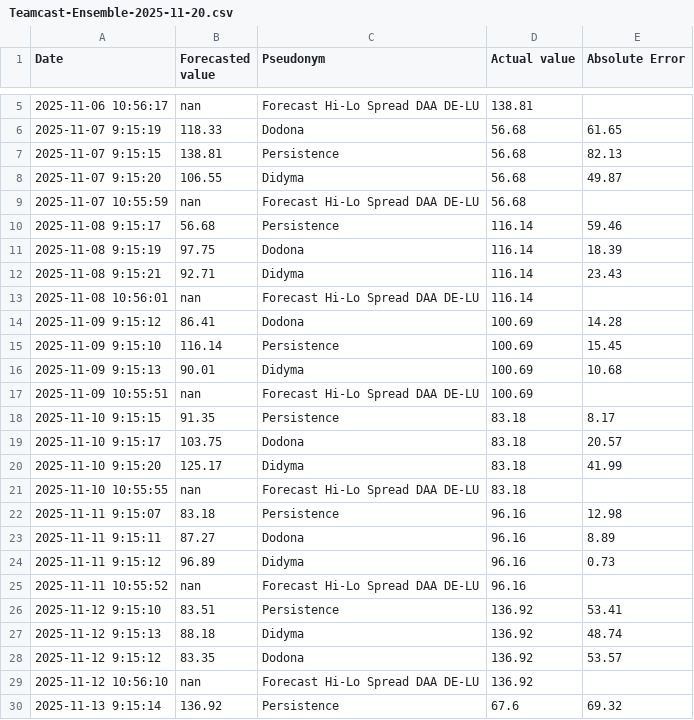
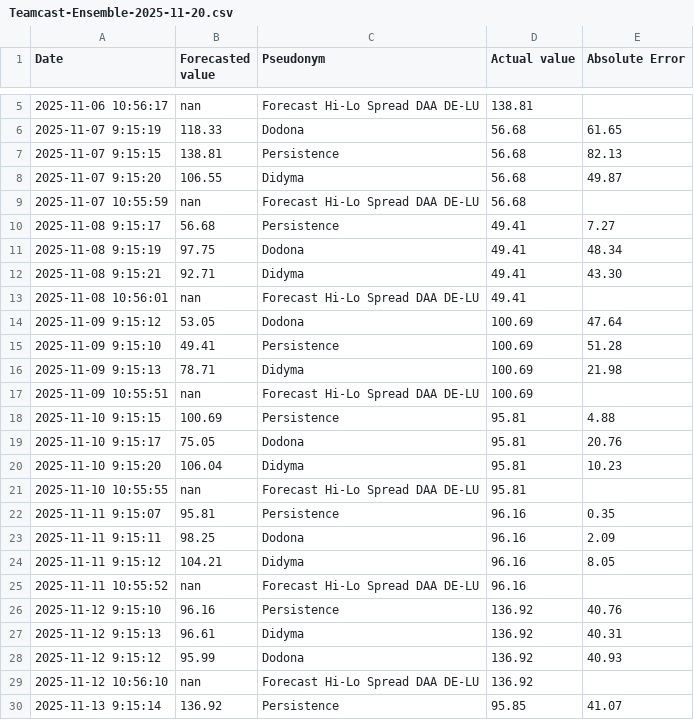
Before and after one commit to Spolders/ST-Teamcast-POC, a CSV file: data/archive/Teamcast-Ensemble-2025-11-20.csv, drawn as a sheet; only a part is shown, gaps mark what is left out; the diff covers the shown part only.

```diff
--- a/data/archive/Teamcast-Ensemble-2025-11-20.csv
+++ b/data/archive/Teamcast-Ensemble-2025-11-20.csv
@@ -9,22 +9,22 @@ Date,Forecasted value,Pseudonym,Actual value,Absolute Error
 2025-11-07 10:55:59,nan,Forecast Hi-Lo Spread DAA DE-LU,56.68,
-2025-11-08 9:15:17,56.68,Persistence,116.14,59.46
-2025-11-08 9:15:19,97.75,Dodona,116.14,18.39
-2025-11-08 9:15:21,92.71,Didyma,116.14,23.43
-2025-11-08 10:56:01,nan,Forecast Hi-Lo Spread DAA DE-LU,116.14,
-2025-11-09 9:15:12,86.41,Dodona,100.69,14.28
-2025-11-09 9:15:10,116.14,Persistence,100.69,15.45
-2025-11-09 9:15:13,90.01,Didyma,100.69,10.68
+2025-11-08 9:15:17,56.68,Persistence,49.41,7.27
+2025-11-08 9:15:19,97.75,Dodona,49.41,48.34
+2025-11-08 9:15:21,92.71,Didyma,49.41,43.30
+2025-11-08 10:56:01,nan,Forecast Hi-Lo Spread DAA DE-LU,49.41,
+2025-11-09 9:15:12,53.05,Dodona,100.69,47.64
+2025-11-09 9:15:10,49.41,Persistence,100.69,51.28
+2025-11-09 9:15:13,78.71,Didyma,100.69,21.98
 2025-11-09 10:55:51,nan,Forecast Hi-Lo Spread DAA DE-LU,100.69,
-2025-11-10 9:15:15,91.35,Persistence,83.18,8.17
-2025-11-10 9:15:17,103.75,Dodona,83.18,20.57
-2025-11-10 9:15:20,125.17,Didyma,83.18,41.99
-2025-11-10 10:55:55,nan,Forecast Hi-Lo Spread DAA DE-LU,83.18,
-2025-11-11 9:15:07,83.18,Persistence,96.16,12.98
-2025-11-11 9:15:11,87.27,Dodona,96.16,8.89
-2025-11-11 9:15:12,96.89,Didyma,96.16,0.73
+2025-11-10 9:15:15,100.69,Persistence,95.81,4.88
+2025-11-10 9:15:17,75.05,Dodona,95.81,20.76
+2025-11-10 9:15:20,106.04,Didyma,95.81,10.23
+2025-11-10 10:55:55,nan,Forecast Hi-Lo Spread DAA DE-LU,95.81,
+2025-11-11 9:15:07,95.81,Persistence,96.16,0.35
+2025-11-11 9:15:11,98.25,Dodona,96.16,2.09
+2025-11-11 9:15:12,104.21,Didyma,96.16,8.05
 2025-11-11 10:55:52,nan,Forecast Hi-Lo Spread DAA DE-LU,96.16,
-2025-11-12 9:15:10,83.51,Persistence,136.92,53.41
-2025-11-12 9:15:13,88.18,Didyma,136.92,48.74
-2025-11-12 9:15:12,83.35,Dodona,136.92,53.57
+2025-11-12 9:15:10,96.16,Persistence,136.92,40.76
+2025-11-12 9:15:13,96.61,Didyma,136.92,40.31
+2025-11-12 9:15:12,95.99,Dodona,136.92,40.93
 2025-11-12 10:56:10,nan,Forecast Hi-Lo Spread DAA DE-LU,136.92,
-2025-11-13 9:15:14,136.92,Persistence,67.6,69.32
+2025-11-13 9:15:14,136.92,Persistence,95.85,41.07
```
Also changed, not shown: 4 added rows and 36 edited cells elsewhere in this file, 1 other file.
